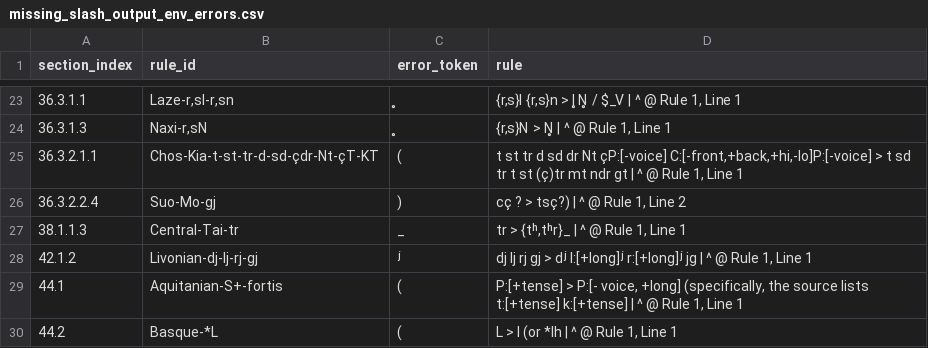
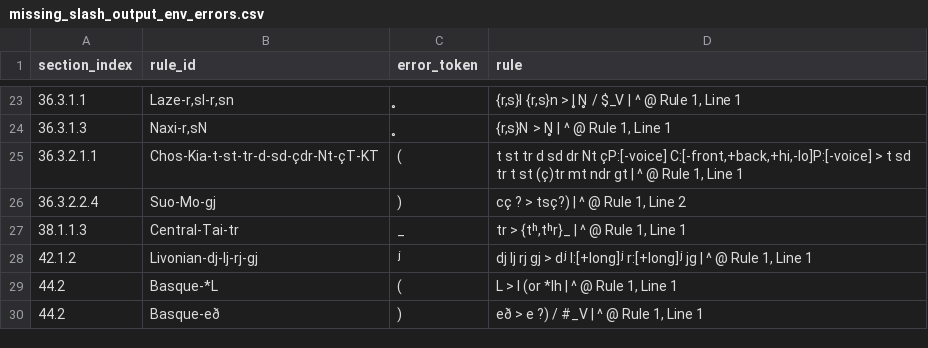
Before and after one commit to Pappa/conlanger, a CSV file: .scratch/rule-index/inventory/error_clusters/missing_slash_output_env_errors.csv, drawn as a sheet; only a part is shown, gaps mark what is left out.

```diff
--- a/.scratch/rule-index/inventory/error_clusters/missing_slash_output_env_errors.csv
+++ b/.scratch/rule-index/inventory/error_clusters/missing_slash_output_env_errors.csv
@@ -28,3 +28,3 @@ section_index,rule_id,error_token,rule
 42.1.2,Livonian-dj-lj-rj-ɡj,ʲ,"dj lj rj ɡj > dʲ l:[+long]ʲ r:[+long]ʲ jɡ | ^ @ Rule 1, Line 1"
-44.1,Aquitanian-S+-fortis,(,"P:[+tense] > P:[- voice, +long] (specifically, the source lists t:[+tense] k:[+tense] | ^ @ Rule 1, Line 1"
 44.2,Basque-*L,(,"L > l (or *lh | ^ @ Rule 1, Line 1"
+44.2,Basque-eð,),"eð > e ?) / #_V | ^ @ Rule 1, Line 1"
```
Also changed, not shown: .scratch/rule-index/inventory/error_clusters/expected_ipa_errors.csv, .scratch/rule-index/inventory/error_clusters/prose_or_expected_arrow_errors.csv, 6 other files.
